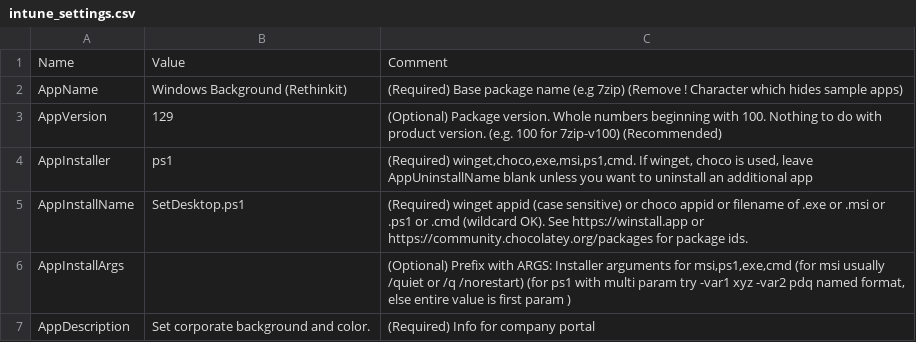
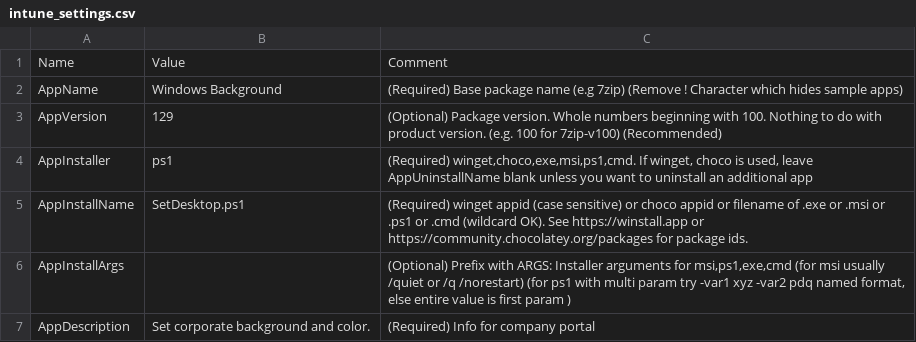
Before and after one commit to ITAutomator/IntuneApp, a CSV file: Windows Background/IntuneApp/intune_settings.csv, drawn as a sheet; only a part is shown.

Commit message:
Update intune_settings.csv

```diff
--- a/Windows Background/IntuneApp/intune_settings.csv
+++ b/Windows Background/IntuneApp/intune_settings.csv
@@ -1,3 +1,3 @@
 Name,Value,Comment
-AppName,Windows Background (Rethinkit),(Required) Base package name (e.g 7zip) (Remove ! Character which hides sample apps)
+AppName,Windows Background,(Required) Base package name (e.g 7zip) (Remove ! Character which hides sample apps)
 AppVersion,129,(Optional) Package version. Whole numbers beginning with 100. Nothing to do with product version. (e.g. 100 for 7zip-v100) (Recommended)
```
